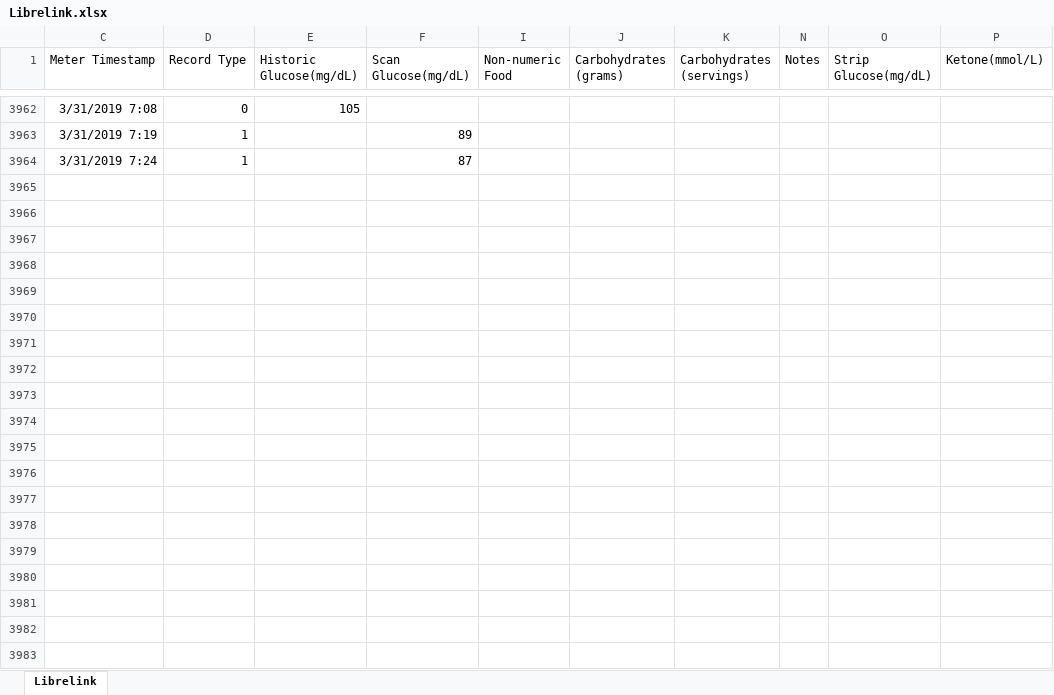
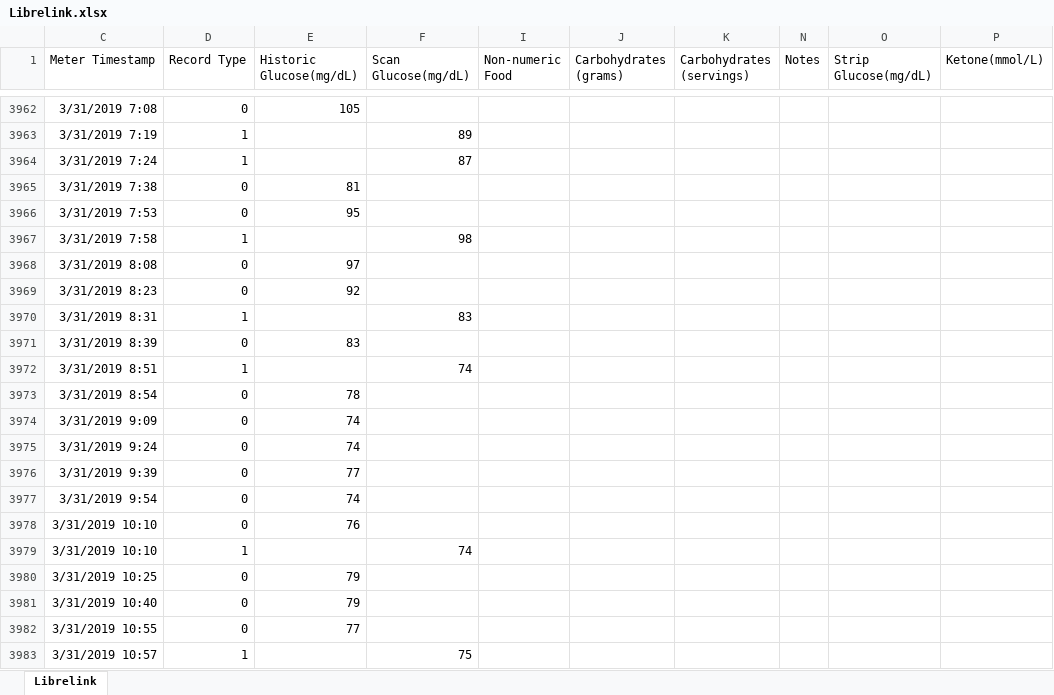
Before and after one commit to xyy2006/cgm, an Excel workbook: librelink/Librelink.xlsx, sheet Librelink, drawn as a sheet; only a part is shown, gaps mark what is left out; values as stored, in another font and other column widths than the file's, no borders; table styles not drawn; the diff covers the shown part only; the diff names each change by its address in the sheet, - before the commit and + after, or states it on an @@ line.

```diff
--- a/librelink/Librelink.xlsx (sheet Librelink)
+++ b/librelink/Librelink.xlsx (sheet Librelink)
+row 3965: 3/31/2019 7:38 | 0 | 81
+row 3966: 3/31/2019 7:53 | 0 | 95
+row 3967: 3/31/2019 7:58 | 1 |  | 98
+row 3968: 3/31/2019 8:08 | 0 | 97
+row 3969: 3/31/2019 8:23 | 0 | 92
+row 3970: 3/31/2019 8:31 | 1 |  | 83
+row 3971: 3/31/2019 8:39 | 0 | 83
+row 3972: 3/31/2019 8:51 | 1 |  | 74
+row 3973: 3/31/2019 8:54 | 0 | 78
+row 3974: 3/31/2019 9:09 | 0 | 74
+row 3975: 3/31/2019 9:24 | 0 | 74
+row 3976: 3/31/2019 9:39 | 0 | 77
+row 3977: 3/31/2019 9:54 | 0 | 74
+row 3978: 3/31/2019 10:10 | 0 | 76
+row 3979: 3/31/2019 10:10 | 1 |  | 74
+row 3980: 3/31/2019 10:25 | 0 | 79
+row 3981: 3/31/2019 10:40 | 0 | 79
+row 3982: 3/31/2019 10:55 | 0 | 77
+row 3983: 3/31/2019 10:57 | 1 |  | 75
```
Also changed, not shown: 100 added rows elsewhere in this sheet, librelink/Rik Activity 2019.xlsx, 14 other files.
